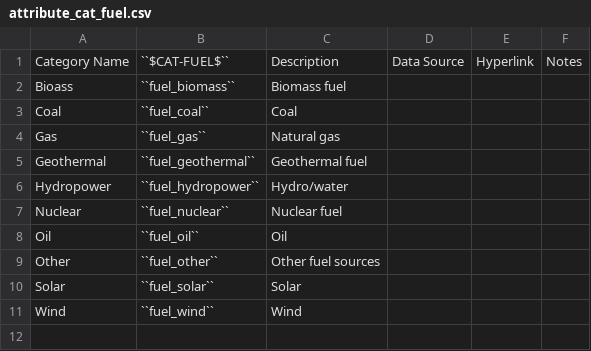
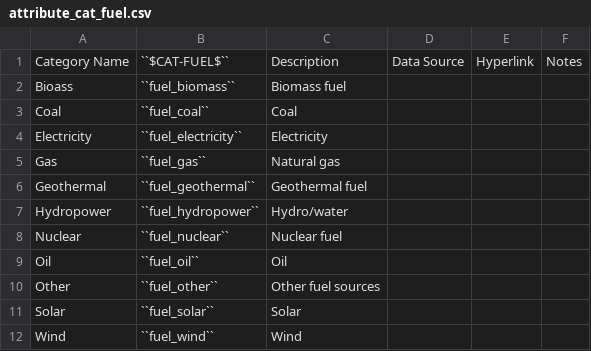
Before and after one commit to jcsyme/lac-tutorial, a CSV file: docs/source/csvs/attribute_cat_fuel.csv, drawn as a sheet.

```diff
--- a/docs/source/csvs/attribute_cat_fuel.csv
+++ b/docs/source/csvs/attribute_cat_fuel.csv
@@ -3,2 +3,3 @@ Bioass,``fuel_biomass``,Biomass fuel,,,
 Coal,``fuel_coal``,Coal,,,
+Electricity,``fuel_electricity``,Electricity,,,
 Gas,``fuel_gas``,Natural gas,,,
```
Also changed, not shown: docs/source/csvs/attribute_cat_region.csv, docs/source/csvs/attribute_cat_technology.csv, 4 other files.
